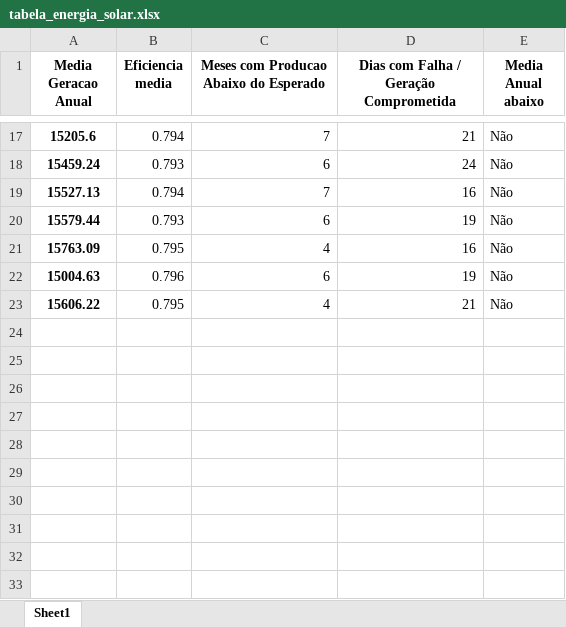
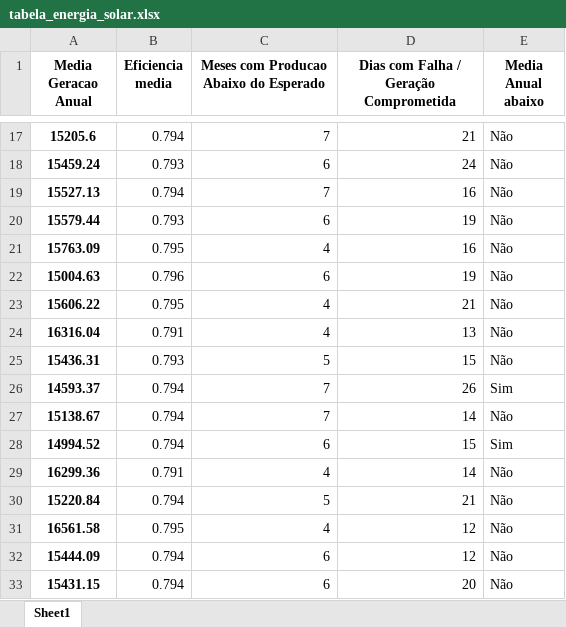
Before and after one commit to Samuel-Duque/Python-project-Gas-station, an Excel workbook: tabela_energia_solar.xlsx, sheet Sheet1, drawn as a sheet; only a part is shown, gaps mark what is left out; values as stored, in another font and other column widths than the file's, no borders; the diff names each change by its address in the sheet, - before the commit and + after, or states it on an @@ line.

```diff
--- a/tabela_energia_solar.xlsx (sheet Sheet1)
+++ b/tabela_energia_solar.xlsx (sheet Sheet1)
+row 24: 16316.04 | 0.791 | 4 | 13 | Não
+row 25: 15436.31 | 0.793 | 5 | 15 | Não
+row 26: 14593.37 | 0.794 | 7 | 26 | Sim
+row 27: 15138.67 | 0.794 | 7 | 14 | Não
+row 28: 14994.52 | 0.794 | 6 | 15 | Sim
+row 29: 16299.36 | 0.791 | 4 | 14 | Não
+row 30: 15220.84 | 0.794 | 5 | 21 | Não
+row 31: 16561.58 | 0.795 | 4 | 12 | Não
+row 32: 15444.09 | 0.794 | 6 | 12 | Não
+row 33: 15431.15 | 0.794 | 6 | 20 | Não
```
Also changed, not shown: 3 other files.
